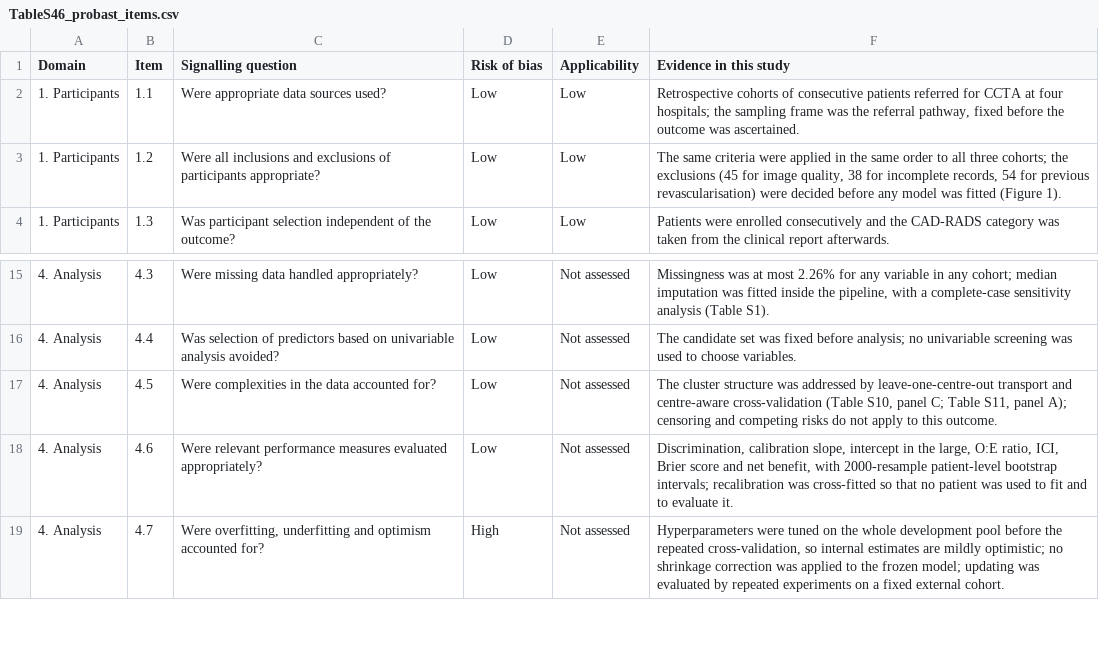
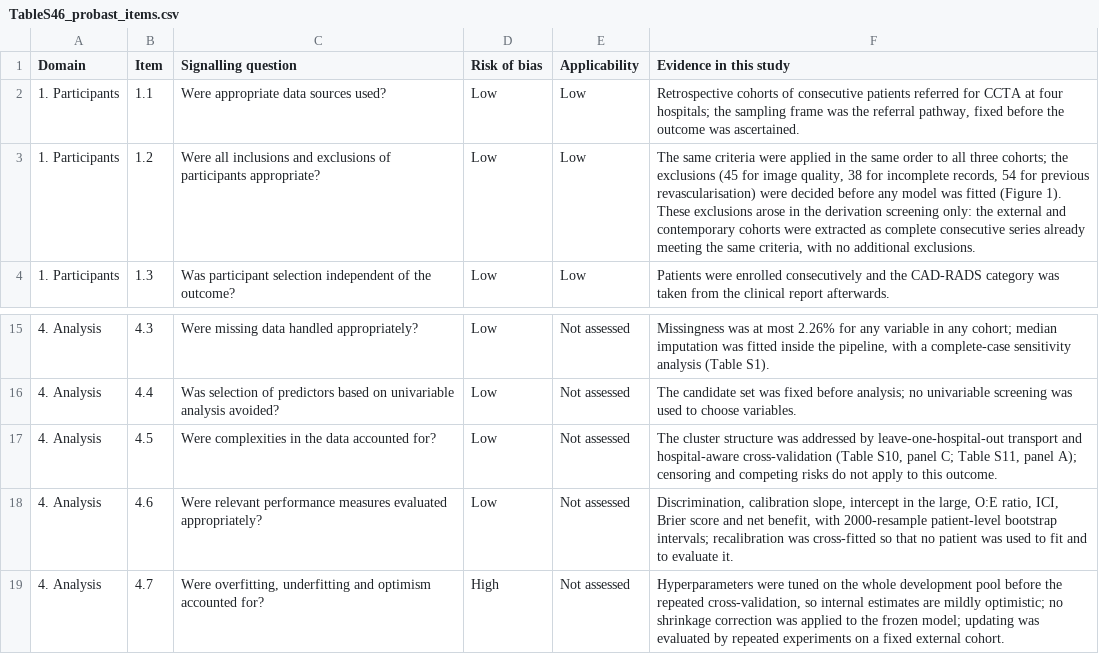
Before and after one commit to bowennhfe/Obstructive-CAD-model-maintenance, a CSV file: Derived_tables/TableS46_probast_items.csv, drawn as a sheet; only a part is shown, gaps mark what is left out.

Commit message:
Align the PROBAST tables with the manuscript: two-ground overall applicability, derivation-only exclusions in item 1.2, and hospital naming

```diff
--- a/Derived_tables/TableS46_probast_items.csv
+++ b/Derived_tables/TableS46_probast_items.csv
@@ -2,3 +2,3 @@
 1. Participants,1.1,Were appropriate data sources used?,Low,Low,"Retrospective cohorts of consecutive patients referred for CCTA at four hospitals; the sampling frame was the referral pathway, fixed before the outcome was ascertained."
-1. Participants,1.2,Were all inclusions and exclusions of participants appropriate?,Low,Low,"The same criteria were applied in the same order to all three cohorts; the exclusions (45 for image quality, 38 for incomplete records, 54 for previous revascularisation) were decided before any model was fitted (Figure 1)."
+1. Participants,1.2,Were all inclusions and exclusions of participants appropriate?,Low,Low,"The same criteria were applied in the same order to all three cohorts; the exclusions (45 for image quality, 38 for incomplete records, 54 for previous revascularisation) were decided before any model was fitted (Figure 1). These exclusions arose in the derivation screening only: the external and contemporary cohorts were extracted as complete consecutive series already meeting the same criteria, with no additional exclusions."
 1. Participants,1.3,Was participant selection independent of the outcome?,Low,Low,Patients were enrolled consecutively and the CAD-RADS category was taken from the clinical report afterwards.
@@ -16,3 +16,3 @@
 4. Analysis,4.4,Was selection of predictors based on univariable analysis avoided?,Low,Not assessed,The candidate set was fixed before analysis; no univariable screening was used to choose variables.
-4. Analysis,4.5,Were complexities in the data accounted for?,Low,Not assessed,"The cluster structure was addressed by leave-one-centre-out transport and centre-aware cross-validation (Table S10, panel C; Table S11, panel A); censoring and competing risks do not apply to this outcome."
+4. Analysis,4.5,Were complexities in the data accounted for?,Low,Not assessed,"The cluster structure was addressed by leave-one-hospital-out transport and hospital-aware cross-validation (Table S10, panel C; Table S11, panel A); censoring and competing risks do not apply to this outcome."
 4. Analysis,4.6,Were relevant performance measures evaluated appropriately?,Low,Not assessed,"Discrimination, calibration slope, intercept in the large, O:E ratio, ICI, Brier score and net benefit, with 2000-resample patient-level bootstrap intervals; recalibration was cross-fitted so that no patient was used to fit and to evaluate it."
```
Also changed, not shown: Derived_tables/TableS34_study_quality_domains.csv, Derived_tables/TableS38_nested_centre_cv.csv.
